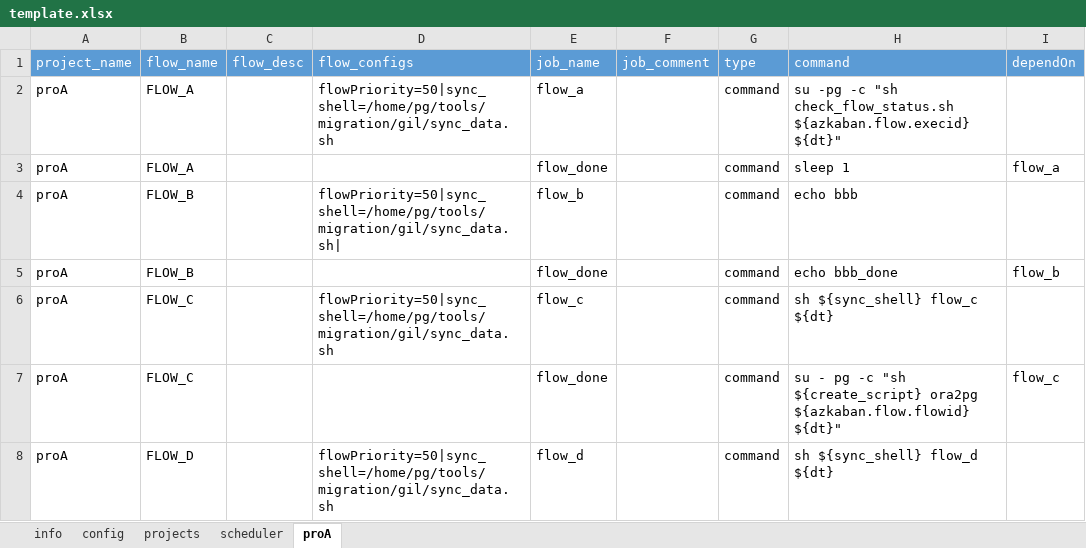
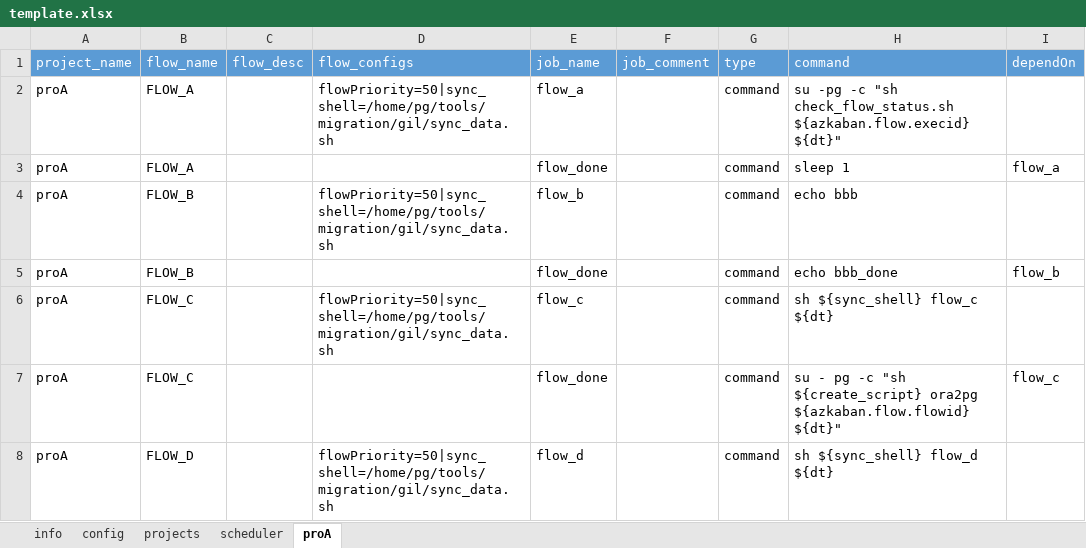
Before and after one commit to JingZhang-Cherish/azkaban_helper, an Excel workbook: docs/template.xlsx, sheet proA, drawn as a sheet; only a part is shown; values as stored, in another font and other column widths than the file's, no borders; the diff names each change by its address in the sheet, - before the commit and + after, or states it on an @@ line.

```diff
--- a/docs/template.xlsx (sheet proA)
+++ b/docs/template.xlsx (sheet proA)
-D4 (flow_configs): flowPriority=50|sync_shell=/home/pg/tools/migration/gil/sync_data.sh|
+D4 (flow_configs): flowPriority=50|sync_shell=/home/pg/tools/migration/gil/sync_data.sh
```
Also changed, not shown: sheet scheduler.
